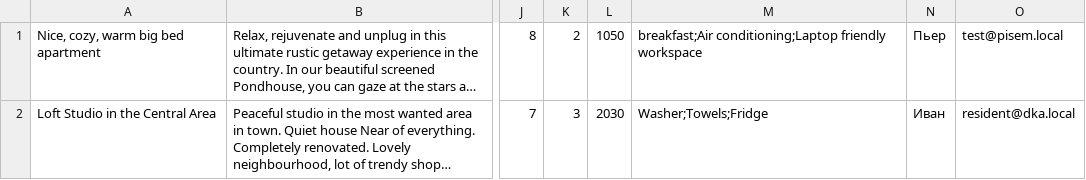
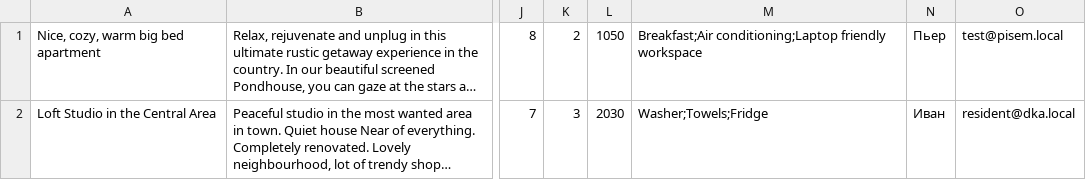
Before and after one commit to Sun-in-summer/2045545-six-cities-simple-2, a TSV file: mocks/mocks-data.tsv, drawn as a sheet; only a part is shown, gaps mark what is left out; long unchanged cells end in …; the diff names each change by its address in the sheet, - before the commit and + after, or states it on an @@ line.

```diff
--- a/mocks/mocks-data.tsv
+++ b/mocks/mocks-data.tsv
-M1: breakfast;Air conditioning;Laptop friendly…
+M1: Breakfast;Air conditioning;Laptop friendly…
```
Also changed, not shown: 25 other files.
